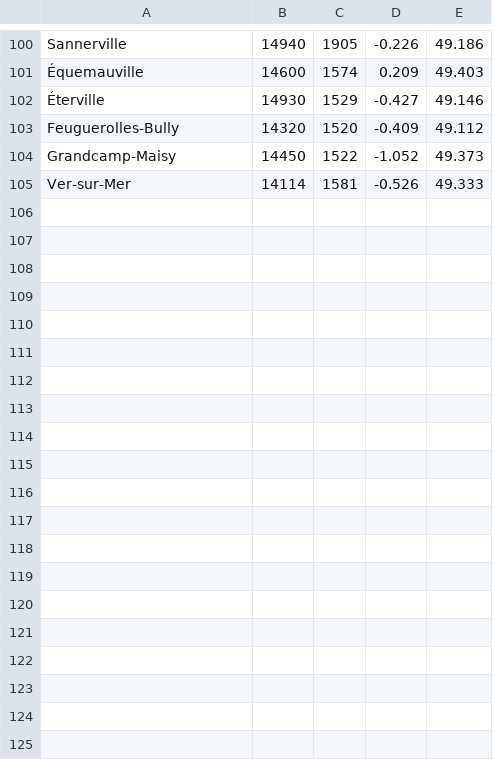
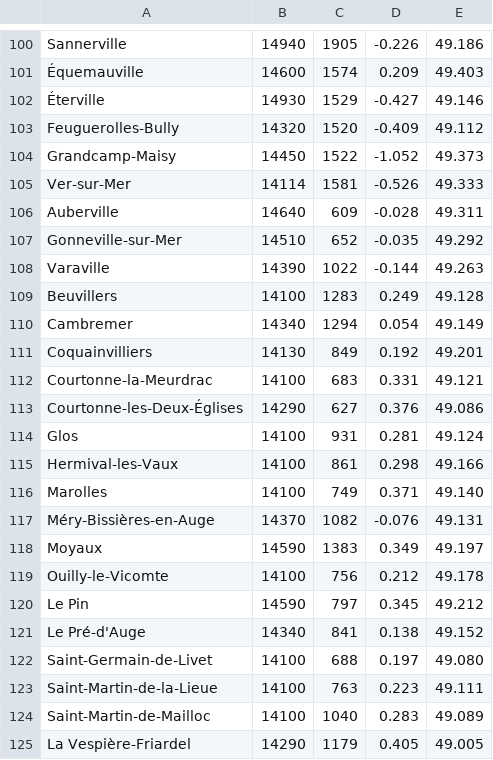
Before and after one commit to jiany-coder/site-antony, a CSV file: frontend/seo-data/data/communes.csv, drawn as a sheet; only a part is shown, gaps mark what is left out; the diff covers the shown part only.

```diff
--- a/frontend/seo-data/data/communes.csv
+++ b/frontend/seo-data/data/communes.csv
@@ -105 +105,21 @@ Grandcamp-Maisy|14450|1522|-1.052|49.373
 Ver-sur-Mer|14114|1581|-0.526|49.333
+Auberville|14640|609|-0.028|49.311
+Gonneville-sur-Mer|14510|652|-0.035|49.292
+Varaville|14390|1022|-0.144|49.263
+Beuvillers|14100|1283|0.249|49.128
+Cambremer|14340|1294|0.054|49.149
+Coquainvilliers|14130|849|0.192|49.201
+Courtonne-la-Meurdrac|14100|683|0.331|49.121
+Courtonne-les-Deux-Églises|14290|627|0.376|49.086
+Glos|14100|931|0.281|49.124
+Hermival-les-Vaux|14100|861|0.298|49.166
+Marolles|14100|749|0.371|49.140
+Méry-Bissières-en-Auge|14370|1082|-0.076|49.131
+Moyaux|14590|1383|0.349|49.197
+Ouilly-le-Vicomte|14100|756|0.212|49.178
+Le Pin|14590|797|0.345|49.212
+Le Pré-d'Auge|14340|841|0.138|49.152
+Saint-Germain-de-Livet|14100|688|0.197|49.080
+Saint-Martin-de-la-Lieue|14100|763|0.223|49.111
+Saint-Martin-de-Mailloc|14100|1040|0.283|49.089
+La Vespière-Friardel|14290|1179|0.405|49.005
```
Also changed, not shown: 15 added rows elsewhere in this file, 1 other file.
